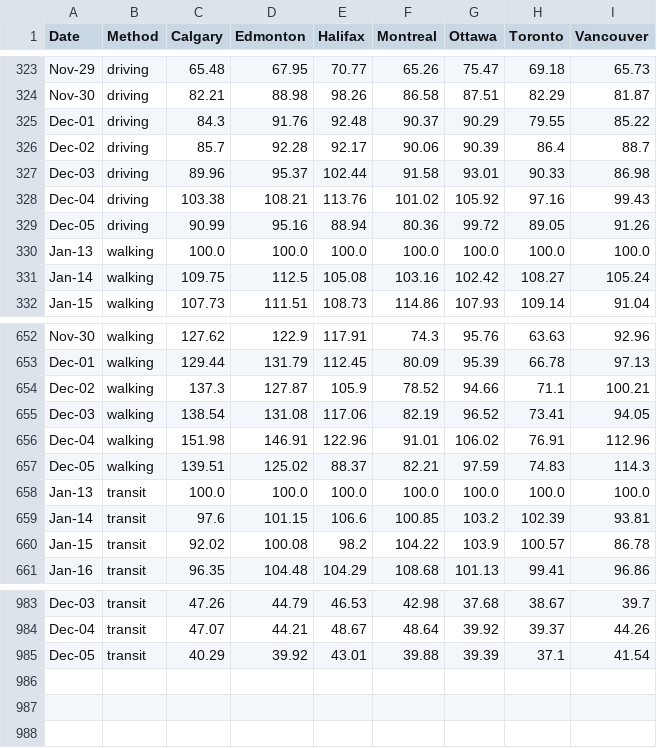
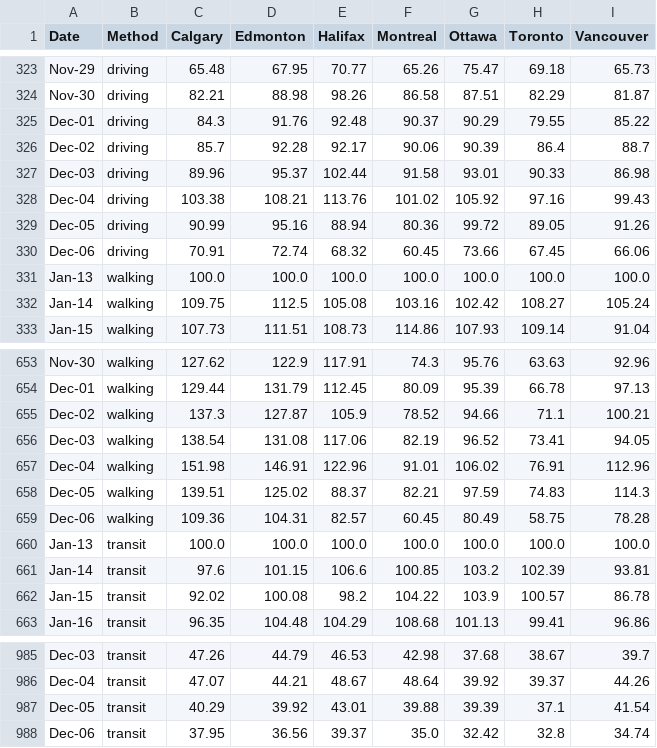
Before and after one commit to cdhoweinstitute/COVID-Canada, a CSV file: apple_mobility.csv, drawn as a sheet; only a part is shown, gaps mark what is left out.

```diff
--- a/apple_mobility.csv
+++ b/apple_mobility.csv
@@ -329,2 +329,3 @@ Dec-04,driving,103.38,108.21,113.76,101.02,105.92,97.16,99.43
 Dec-05,driving,90.99,95.16,88.94,80.36,99.72,89.05,91.26
+Dec-06,driving,70.91,72.74,68.32,60.45,73.66,67.45,66.06
 Jan-13,walking,100.0,100.0,100.0,100.0,100.0,100.0,100.0
@@ -657,2 +658,3 @@ Dec-04,walking,151.98,146.91,122.96,91.01,106.02,76.91,112.96
 Dec-05,walking,139.51,125.02,88.37,82.21,97.59,74.83,114.3
+Dec-06,walking,109.36,104.31,82.57,60.45,80.49,58.75,78.28
 Jan-13,transit,100.0,100.0,100.0,100.0,100.0,100.0,100.0
@@ -985 +987,2 @@ Dec-04,transit,47.07,44.21,48.67,48.64,39.92,39.37,44.26
 Dec-05,transit,40.29,39.92,43.01,39.88,39.39,37.1,41.54
+Dec-06,transit,37.95,36.56,39.37,35.0,32.42,32.8,34.74
```
Also changed, not shown: google_mobility.csv, growth.csv, 5 other files.
